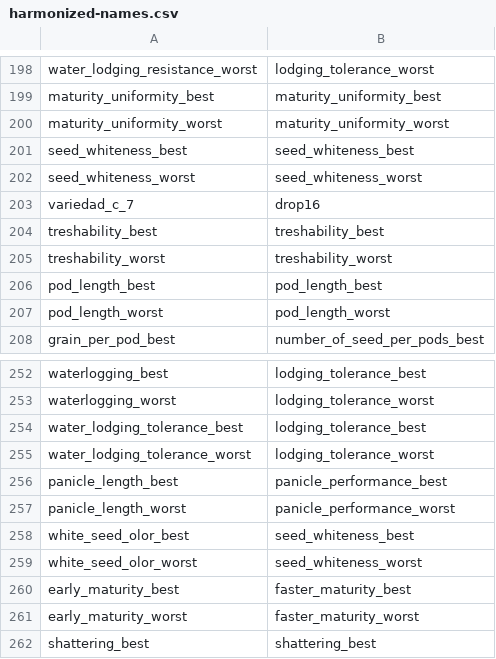
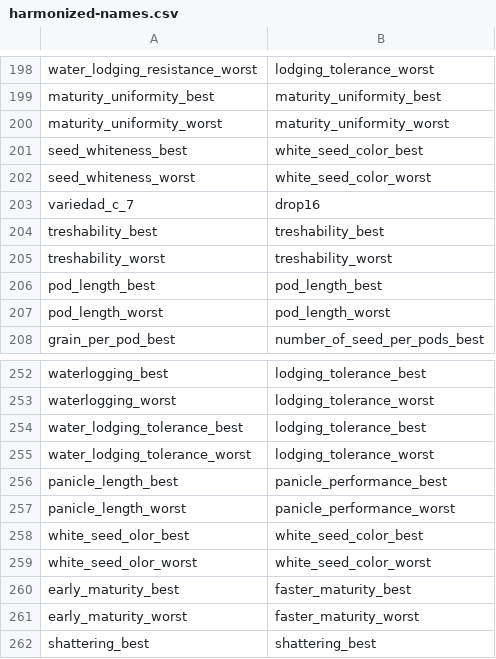
Before and after one commit to AgrDataSci/issd-wcdi-ethiopia, a CSV file: data/harmonized-names.csv, drawn as a sheet; only a part is shown, gaps mark what is left out.

```diff
--- a/data/harmonized-names.csv
+++ b/data/harmonized-names.csv
@@ -200,4 +200,4 @@ maturity_uniformity_best,maturity_uniformity_best
 maturity_uniformity_worst,maturity_uniformity_worst
-seed_whiteness_best,seed_whiteness_best
-seed_whiteness_worst,seed_whiteness_worst
+seed_whiteness_best,white_seed_color_best
+seed_whiteness_worst,white_seed_color_worst
 variedad_c_7,drop16
@@ -257,4 +257,4 @@ panicle_length_best,panicle_performance_best
 panicle_length_worst,panicle_performance_worst
-white_seed_olor_best,seed_whiteness_best
-white_seed_olor_worst,seed_whiteness_worst
+white_seed_olor_best,white_seed_color_best
+white_seed_olor_worst,white_seed_color_worst
 early_maturity_best,faster_maturity_best
```
Also changed, not shown: data/issd-projects-climmob-v2.csv, 3 other files.
